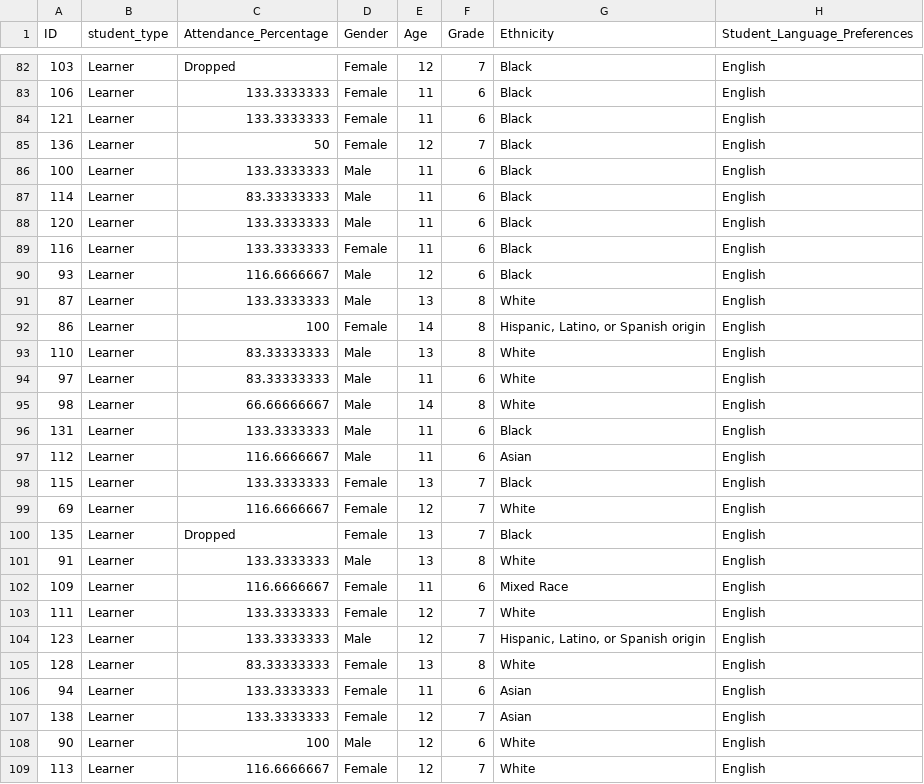
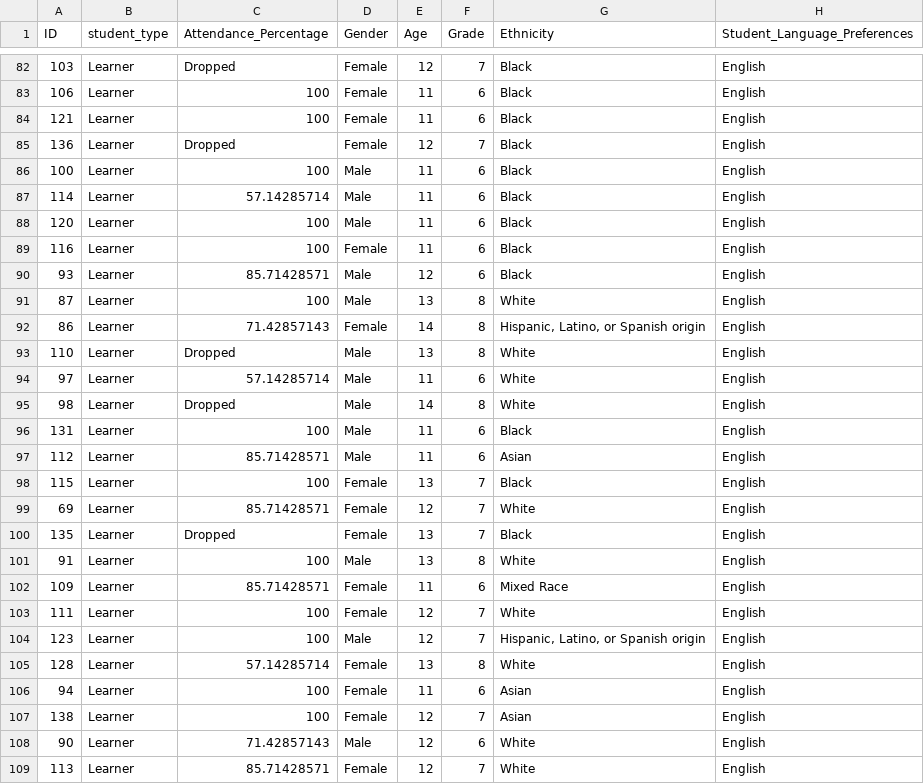
Before and after one commit to alanqiao6/Data-Plus, a CSV file: 50_score_datasets/scores_learners.csv, drawn as a sheet; only a part is shown, gaps mark what is left out; the diff covers the shown part only; the diff names each change by its address in the sheet, - before the commit and + after, or states it on an @@ line.

```diff
--- a/50_score_datasets/scores_learners.csv
+++ b/50_score_datasets/scores_learners.csv
-C83:C84 (Attendance_Percentage): 133.3333333
+C83:C84 (Attendance_Percentage): 100
-C85 (Attendance_Percentage): 50
+C85 (Attendance_Percentage): Dropped
-C86 (Attendance_Percentage): 133.3333333
+C86 (Attendance_Percentage): 100
-C87 (Attendance_Percentage): 83.33333333
+C87 (Attendance_Percentage): 57.14285714
-C88:C89 (Attendance_Percentage): 133.3333333
+C88:C89 (Attendance_Percentage): 100
-C90 (Attendance_Percentage): 116.6666667
+C90 (Attendance_Percentage): 85.71428571
-C91 (Attendance_Percentage): 133.3333333
+C91 (Attendance_Percentage): 100
-C92 (Attendance_Percentage): 100
+C92 (Attendance_Percentage): 71.42857143
-C93 (Attendance_Percentage): 83.33333333
+C93 (Attendance_Percentage): Dropped
-C94 (Attendance_Percentage): 83.33333333
+C94 (Attendance_Percentage): 57.14285714
-C95 (Attendance_Percentage): 66.66666667
+C95 (Attendance_Percentage): Dropped
-C96 (Attendance_Percentage): 133.3333333
+C96 (Attendance_Percentage): 100
-C97 (Attendance_Percentage): 116.6666667
+C97 (Attendance_Percentage): 85.71428571
-C98 (Attendance_Percentage): 133.3333333
+C98 (Attendance_Percentage): 100
-C99 (Attendance_Percentage): 116.6666667
+C99 (Attendance_Percentage): 85.71428571
-C101 (Attendance_Percentage): 133.3333333
+C101 (Attendance_Percentage): 100
-C102 (Attendance_Percentage): 116.6666667
+C102 (Attendance_Percentage): 85.71428571
-C103:C104 (Attendance_Percentage): 133.3333333
+C103:C104 (Attendance_Percentage): 100
-C105 (Attendance_Percentage): 83.33333333
+C105 (Attendance_Percentage): 57.14285714
-C106:C107 (Attendance_Percentage): 133.3333333
+C106:C107 (Attendance_Percentage): 100
-C108 (Attendance_Percentage): 100
+C108 (Attendance_Percentage): 71.42857143
-C109 (Attendance_Percentage): 116.6666667
+C109 (Attendance_Percentage): 85.71428571
```
Also changed, not shown: 115 edited cells elsewhere in this file, 50_score_datasets/gui_dataset.csv, 50_score_datasets/scores_makers.csv, 2 other files.
